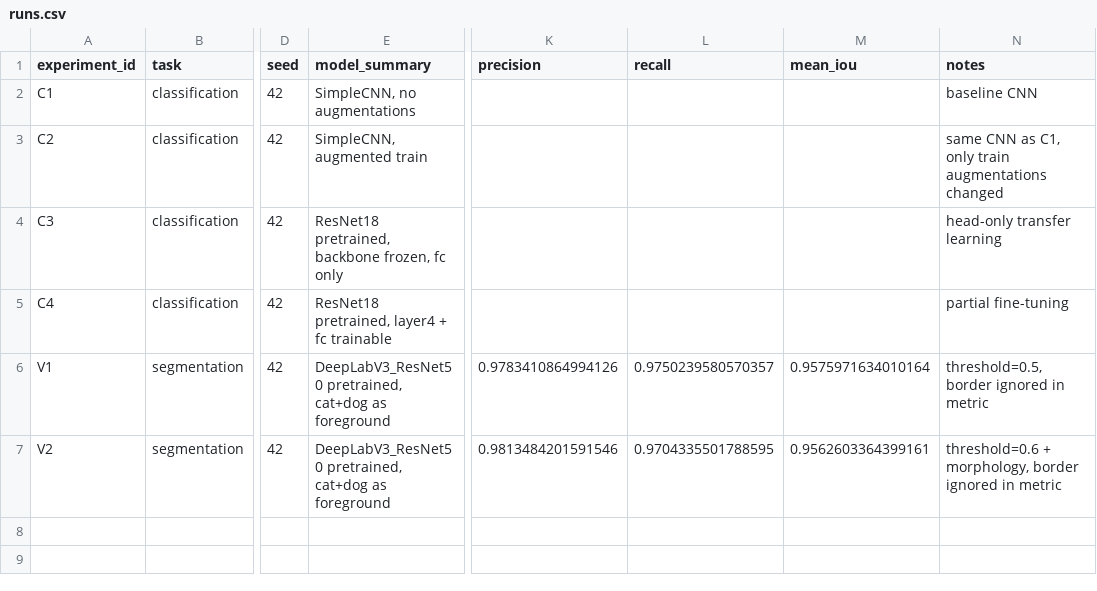
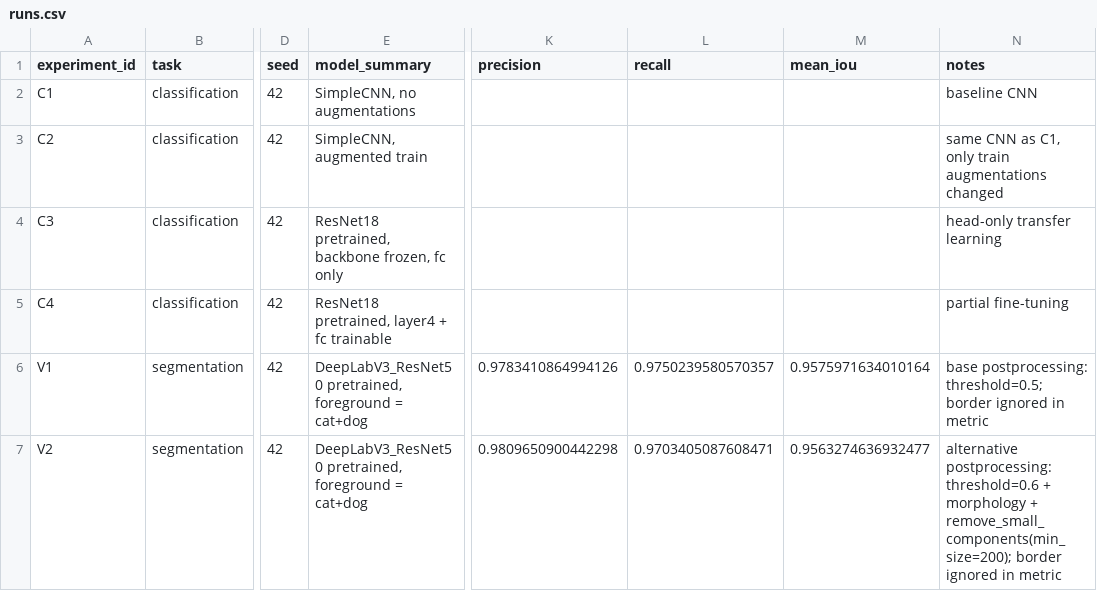
Before and after one commit to Forman75/AIE-1, a CSV file: homeworks/HW10-11/artifacts/runs.csv, drawn as a sheet; only a part is shown, gaps mark what is left out; the diff names each change by its address in the sheet, - before the commit and + after, or states it on an @@ line.

```diff
--- a/homeworks/HW10-11/artifacts/runs.csv
+++ b/homeworks/HW10-11/artifacts/runs.csv
-E6:E7 (model_summary): DeepLabV3_ResNet50 pretrained, cat+dog as foreground
+E6:E7 (model_summary): DeepLabV3_ResNet50 pretrained, foreground = cat+dog
-N6 (notes): threshold=0.5, border ignored…
+N6 (notes): base postprocessing: threshold=0.5; border ignored…
-K7 (precision): 0.9813484201591546
+K7 (precision): 0.9809650900442298
-L7 (recall): 0.9704335501788595
+L7 (recall): 0.9703405087608471
-M7 (mean_iou): 0.9562603364399161
+M7 (mean_iou): 0.9563274636932477
-N7 (notes): threshold=0.6 + morphology, border ignored…
+N7 (notes): alternative postprocessing: threshold=0.6 + morphology + remove_small_components(min_size=200); border ignored…
```
Also changed, not shown: 5 other files.
